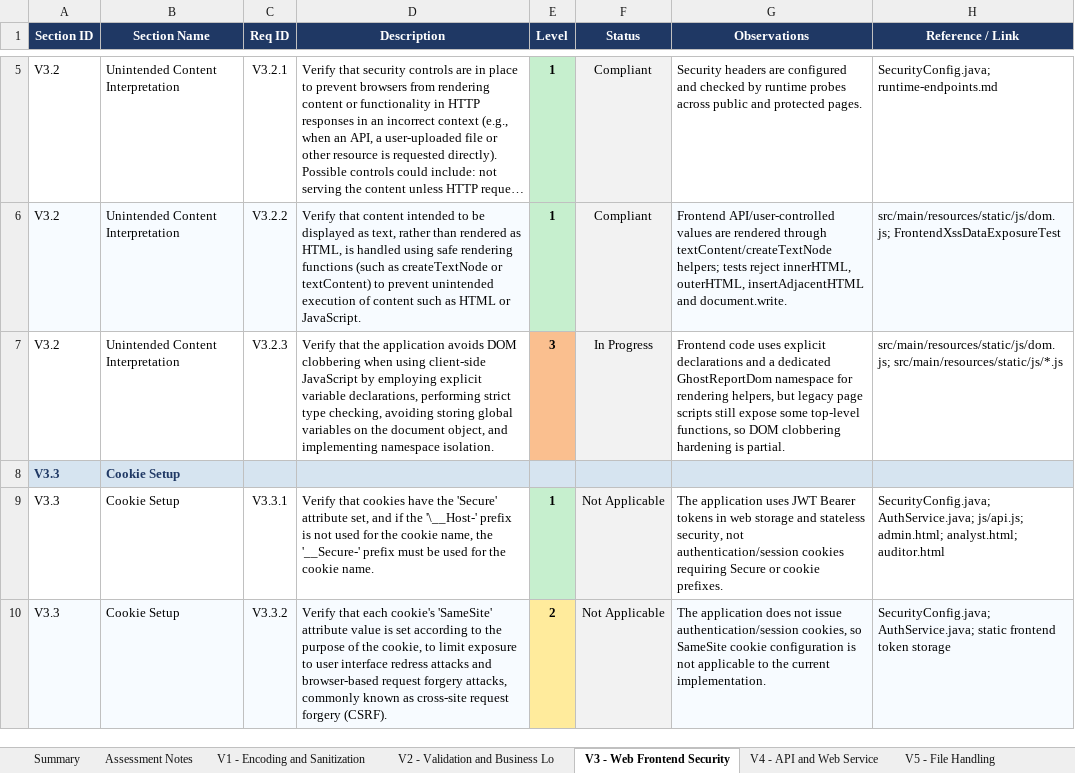
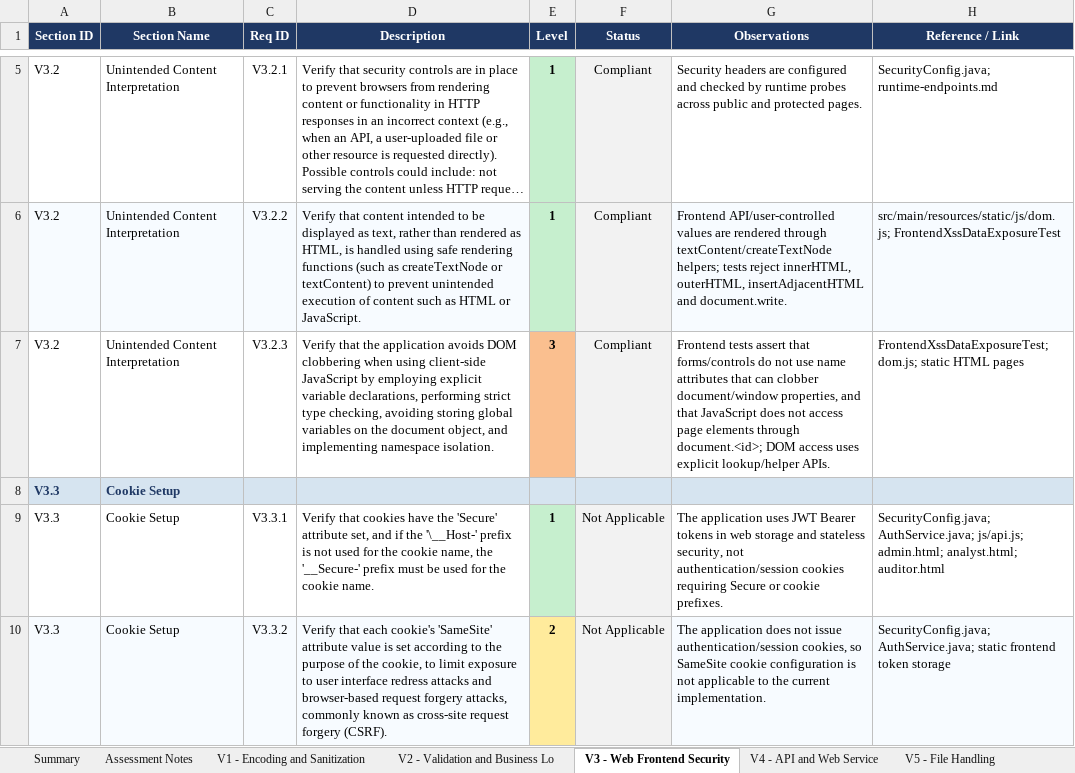
Before and after one commit to mei-desofs/desofs2026-wed_pbs_1, an Excel workbook: Deliverables/Phase 2/Sprint 2/ASVS_5.0_Tracker_Phase_2_Sprint_2.xlsx, sheet V3 - Web Frontend Security, drawn as a sheet; only a part is shown, gaps mark what is left out; long unchanged cells end in …; values as stored, in another font and other column widths than the file's, no borders; conditional formats not drawn; the diff names each change by its address in the sheet, - before the commit and + after, or states it on an @@ line.

Commit message:
docs: update ASVS evidence for admin reset and DOM controls

```diff
--- a/Deliverables/Phase 2/Sprint 2/ASVS_5.0_Tracker_Phase_2_Sprint_2.xlsx (sheet V3 - Web Frontend Security)
+++ b/Deliverables/Phase 2/Sprint 2/ASVS_5.0_Tracker_Phase_2_Sprint_2.xlsx (sheet V3 - Web Frontend Security)
-F7 (Status): In Progress
+F7 (Status): Compliant
-G7 (Observations): Frontend code uses explicit declarations and a dedicated GhostReportDom namespace for rendering helpers, but legacy page scripts still expose some top-level functions, so DOM clobbering hardening is partial.
+G7 (Observations): Frontend tests assert that forms/controls do not use name attributes that can clobber document/window properties, and that JavaScript does not access page elements through document.<id>; DOM access uses explicit lookup/helper APIs.
-H7 (Reference / Link): src/main/resources/static/js/dom.js; src/main/resources/static/js/*.js
+H7 (Reference / Link): FrontendXssDataExposureTest; dom.js; static HTML pages
```
Also changed, not shown: sheet V6 - Authentication, sheet Assessment Notes, sheet Summary, 4 other files.
